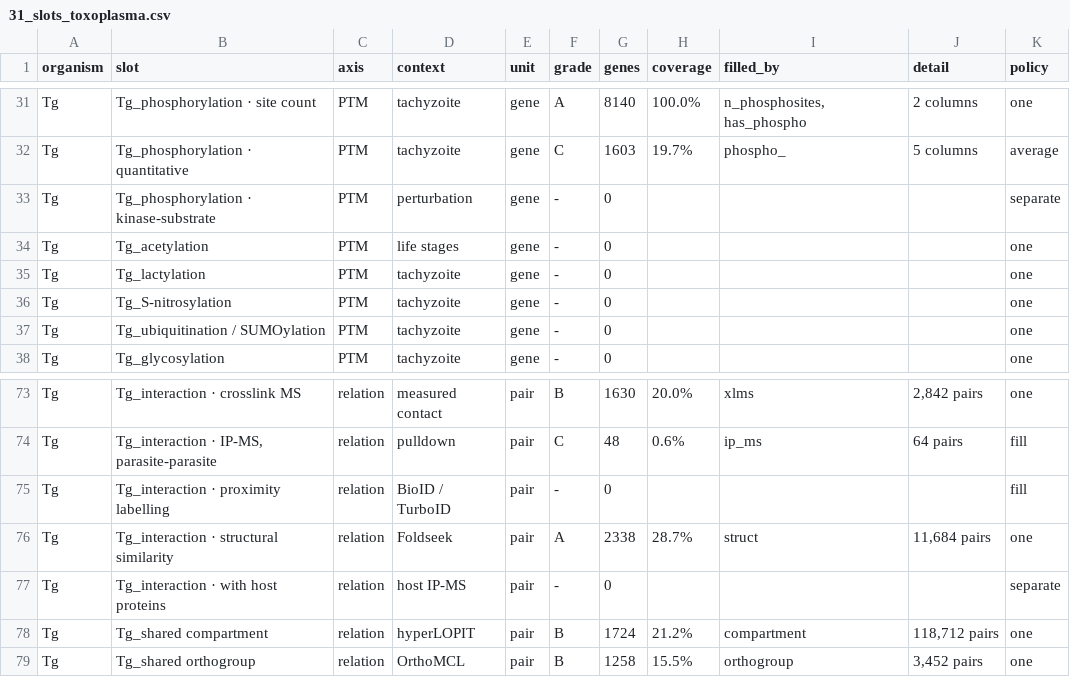
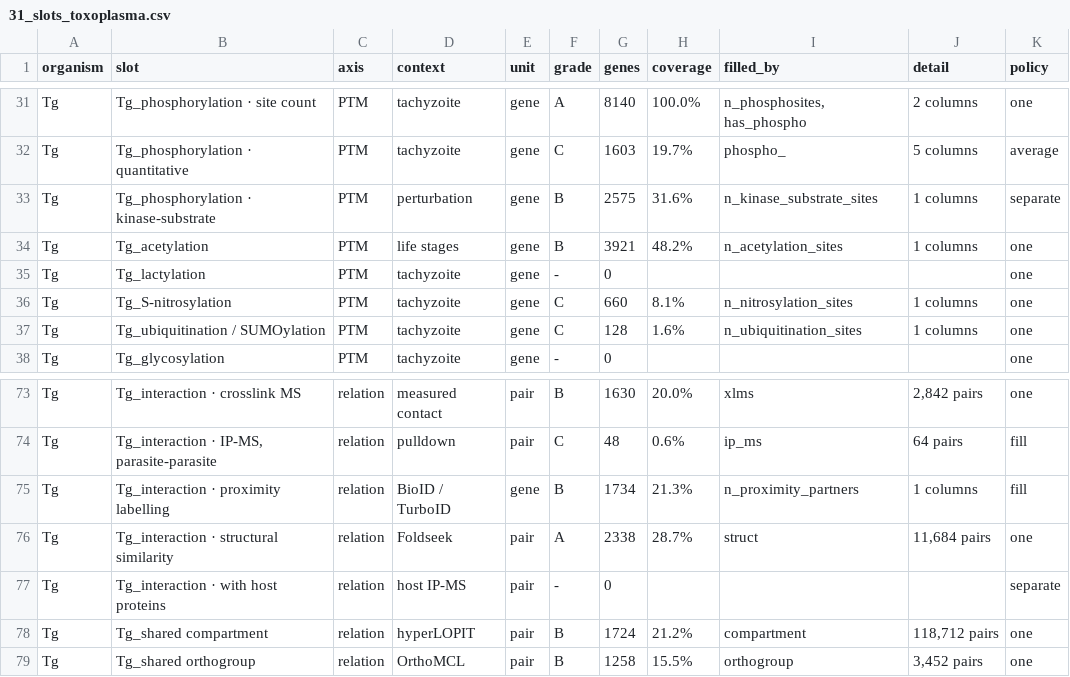
Before and after one commit to EinarOlafsson/starplast, a CSV file: instructions/done/31_slots_toxoplasma.csv, drawn as a sheet; only a part is shown, gaps mark what is left out; the diff names each change by its address in the sheet, - before the commit and + after, or states it on an @@ line.

```diff
--- a/instructions/done/31_slots_toxoplasma.csv
+++ b/instructions/done/31_slots_toxoplasma.csv
-F33:F34 (grade): -
+F33:F34 (grade): B
-G33 (genes): 0
+G33 (genes): 2575
-H33 (coverage): (empty)
+H33 (coverage): 31.6%
-I33 (filled_by): (empty)
+I33 (filled_by): n_kinase_substrate_sites
-J33:J34 (detail): (empty)
+J33:J34 (detail): 1 columns
-G34 (genes): 0
+G34 (genes): 3921
-H34 (coverage): (empty)
+H34 (coverage): 48.2%
-I34 (filled_by): (empty)
+I34 (filled_by): n_acetylation_sites
-F36:F37 (grade): -
+F36:F37 (grade): C
-G36 (genes): 0
+G36 (genes): 660
-H36 (coverage): (empty)
+H36 (coverage): 8.1%
-I36 (filled_by): (empty)
+I36 (filled_by): n_nitrosylation_sites
-J36:J37 (detail): (empty)
+J36:J37 (detail): 1 columns
-G37 (genes): 0
+G37 (genes): 128
-H37 (coverage): (empty)
+H37 (coverage): 1.6%
-I37 (filled_by): (empty)
+I37 (filled_by): n_ubiquitination_sites
-E75 (unit): pair
+E75 (unit): gene
-F75 (grade): -
+F75 (grade): B
-G75 (genes): 0
+G75 (genes): 1734
-H75 (coverage): (empty)
+H75 (coverage): 21.3%
-I75 (filled_by): (empty)
+I75 (filled_by): n_proximity_partners
-J75 (detail): (empty)
+J75 (detail): 1 columns
```
Also changed, not shown: instructions/done/31_slots.csv, instructions/done/31_slots_plasmodium.csv, 12 other files.
